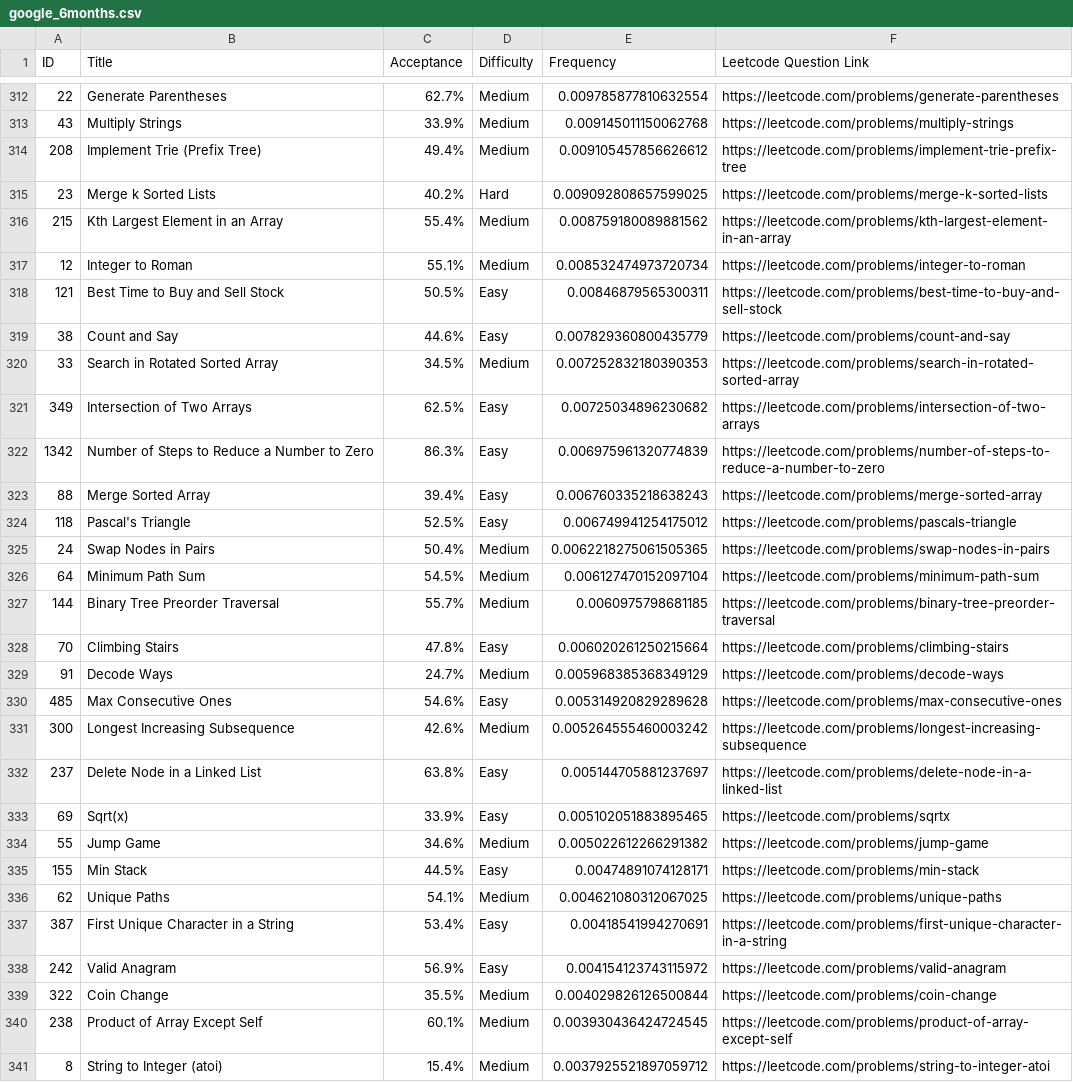
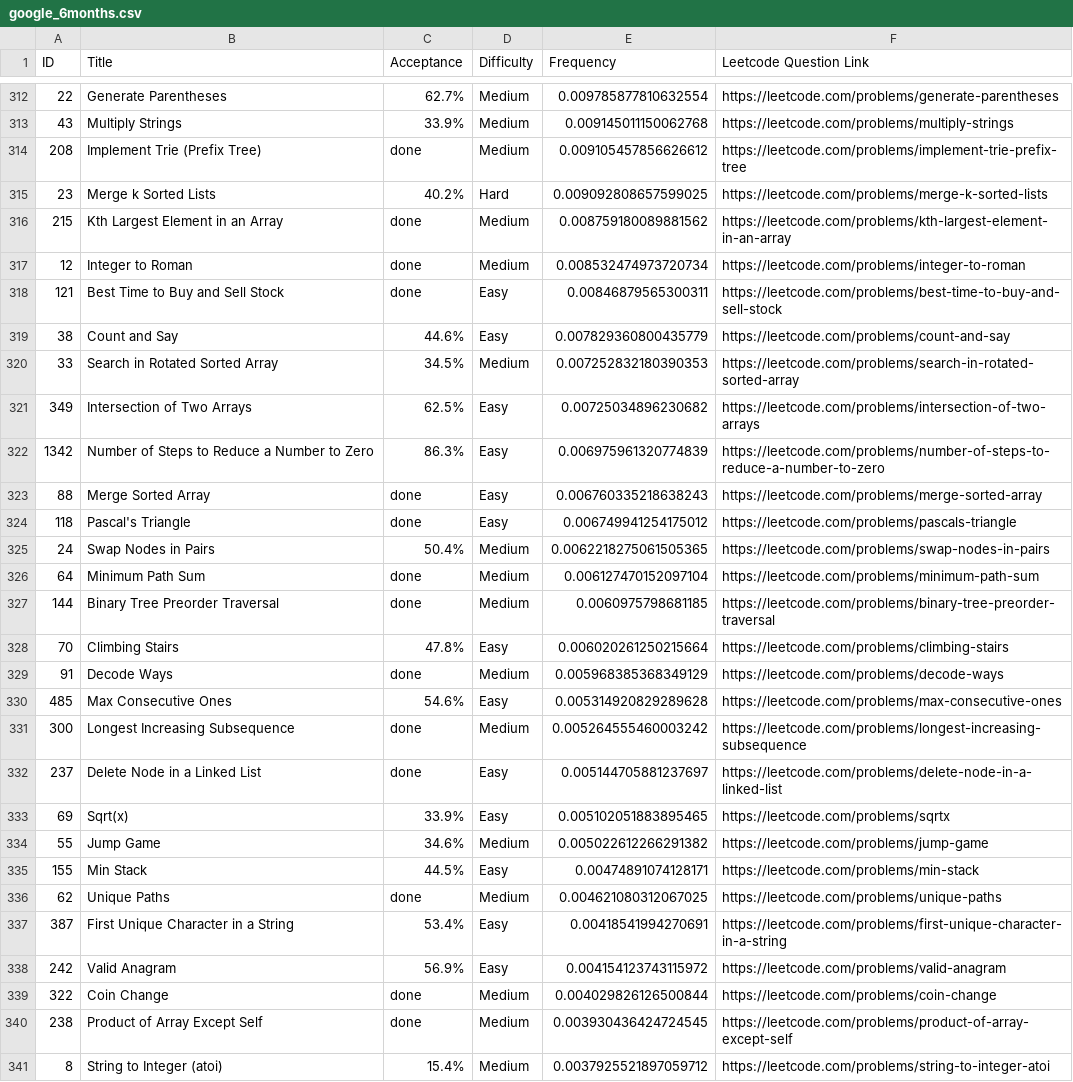
Before and after one commit to arpitaagrawal08/LeetCode-Questions-CompanyWise, a CSV file: google_6months.csv, drawn as a sheet; only a part is shown, gaps mark what is left out; the diff covers the shown part only.

Commit message:
Update google_6months.csv

```diff
--- a/google_6months.csv
+++ b/google_6months.csv
@@ -313,7 +313,7 @@ ID,Title,Acceptance,Difficulty,Frequency,Leetcode Question Link
 43,Multiply Strings,33.9%,Medium,0.009145011150062768, https://leetcode.com/problems/multiply-strings
-208,Implement Trie (Prefix Tree),49.4%,Medium,0.009105457856626612, https://leetcode.com/problems/implement-trie-prefix-tree
+208,Implement Trie (Prefix Tree),done,Medium,0.009105457856626612, https://leetcode.com/problems/implement-trie-prefix-tree
 23,Merge k Sorted Lists,40.2%,Hard,0.009092808657599025, https://leetcode.com/problems/merge-k-sorted-lists
-215,Kth Largest Element in an Array,55.4%,Medium,0.008759180089881562, https://leetcode.com/problems/kth-largest-element-in-an-array
-12,Integer to Roman,55.1%,Medium,0.008532474973720734, https://leetcode.com/problems/integer-to-roman
-121,Best Time to Buy and Sell Stock,50.5%,Easy,0.00846879565300311, https://leetcode.com/problems/best-time-to-buy-and-sell-stock
+215,Kth Largest Element in an Array,done,Medium,0.008759180089881562, https://leetcode.com/problems/kth-largest-element-in-an-array
+12,Integer to Roman,done,Medium,0.008532474973720734, https://leetcode.com/problems/integer-to-roman
+121,Best Time to Buy and Sell Stock,done,Easy,0.00846879565300311, https://leetcode.com/problems/best-time-to-buy-and-sell-stock
 38,Count and Say,44.6%,Easy,0.007829360800435779, https://leetcode.com/problems/count-and-say
@@ -322,12 +322,12 @@ ID,Title,Acceptance,Difficulty,Frequency,Leetcode Question Link
 1342,Number of Steps to Reduce a Number to Zero,86.3%,Easy,0.006975961320774839, https://leetcode.com/problems/number-of-steps-to-reduce-a-number-to-zero
-88,Merge Sorted Array,39.4%,Easy,0.006760335218638243, https://leetcode.com/problems/merge-sorted-array
-118,Pascal's Triangle,52.5%,Easy,0.006749941254175012, https://leetcode.com/problems/pascals-triangle
+88,Merge Sorted Array,done,Easy,0.006760335218638243, https://leetcode.com/problems/merge-sorted-array
+118,Pascal's Triangle,done,Easy,0.006749941254175012, https://leetcode.com/problems/pascals-triangle
 24,Swap Nodes in Pairs,50.4%,Medium,0.0062218275061505365, https://leetcode.com/problems/swap-nodes-in-pairs
-64,Minimum Path Sum,54.5%,Medium,0.006127470152097104, https://leetcode.com/problems/minimum-path-sum
-144,Binary Tree Preorder Traversal,55.7%,Medium,0.0060975798681185, https://leetcode.com/problems/binary-tree-preorder-traversal
+64,Minimum Path Sum,done,Medium,0.006127470152097104, https://leetcode.com/problems/minimum-path-sum
+144,Binary Tree Preorder Traversal,done,Medium,0.0060975798681185, https://leetcode.com/problems/binary-tree-preorder-traversal
 70,Climbing Stairs,47.8%,Easy,0.006020261250215664, https://leetcode.com/problems/climbing-stairs
-91,Decode Ways,24.7%,Medium,0.005968385368349129, https://leetcode.com/problems/decode-ways
+91,Decode Ways,done,Medium,0.005968385368349129, https://leetcode.com/problems/decode-ways
 485,Max Consecutive Ones,54.6%,Easy,0.005314920829289628, https://leetcode.com/problems/max-consecutive-ones
-300,Longest Increasing Subsequence,42.6%,Medium,0.005264555460003242, https://leetcode.com/problems/longest-increasing-subsequence
-237,Delete Node in a Linked List,63.8%,Easy,0.005144705881237697, https://leetcode.com/problems/delete-node-in-a-linked-list
+300,Longest Increasing Subsequence,done,Medium,0.005264555460003242, https://leetcode.com/problems/longest-increasing-subsequence
+237,Delete Node in a Linked List,done,Easy,0.005144705881237697, https://leetcode.com/problems/delete-node-in-a-linked-list
 69,Sqrt(x),33.9%,Easy,0.005102051883895465, https://leetcode.com/problems/sqrtx
@@ -335,7 +335,7 @@ ID,Title,Acceptance,Difficulty,Frequency,Leetcode Question Link
 155,Min Stack,44.5%,Easy,0.00474891074128171, https://leetcode.com/problems/min-stack
-62,Unique Paths,54.1%,Medium,0.004621080312067025, https://leetcode.com/problems/unique-paths
+62,Unique Paths,done,Medium,0.004621080312067025, https://leetcode.com/problems/unique-paths
 387,First Unique Character in a String,53.4%,Easy,0.00418541994270691, https://leetcode.com/problems/first-unique-character-in-a-string
 242,Valid Anagram,56.9%,Easy,0.004154123743115972, https://leetcode.com/problems/valid-anagram
-322,Coin Change,35.5%,Medium,0.004029826126500844, https://leetcode.com/problems/coin-change
-238,Product of Array Except Self,60.1%,Medium,0.003930436424724545, https://leetcode.com/problems/product-of-array-except-self
+322,Coin Change,done,Medium,0.004029826126500844, https://leetcode.com/problems/coin-change
+238,Product of Array Except Self,done,Medium,0.003930436424724545, https://leetcode.com/problems/product-of-array-except-self
 8,String to Integer (atoi),15.4%,Medium,0.0037925521897059712, https://leetcode.com/problems/string-to-integer-atoi
```
Also changed, not shown: 26 edited cells elsewhere in this file.
